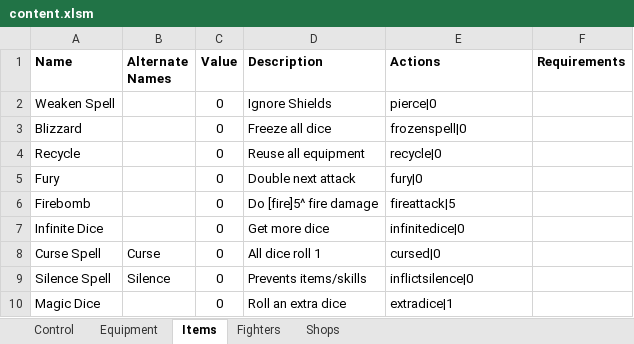
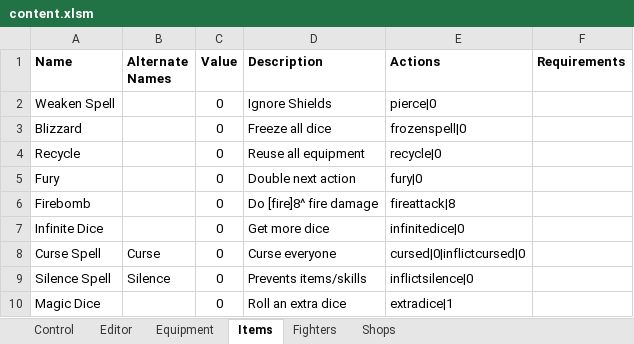
Before and after one commit to TerryCavanagh/diceydungeons.com, an Excel workbook: reference/content.xlsm, sheet Items, drawn as a sheet; only a part is shown; values as stored, in another font and other column widths than the file's, no borders; conditional formats not drawn; the diff covers the shown part only; the diff names each change by its address in the sheet, - before the commit and + after, or states it on an @@ line.

```diff
--- a/reference/content.xlsm (sheet Items)
+++ b/reference/content.xlsm (sheet Items)
+sheet tab: Editor
-D5 (Description): Double next attack
+D5 (Description): Double next action
-D6 (Description): Do [fire]5^ fire damage
+D6 (Description): Do [fire]8^ fire damage
-E6 (Actions): fireattack|5
+E6 (Actions): fireattack|8
-D8 (Description): All dice roll 1
+D8 (Description): Curse everyone
-E8 (Actions): cursed|0
+E8 (Actions): cursed|0|inflictcursed|0
```
Also changed, not shown: 21 added rows, 2 removed rows and 1 moved row elsewhere in this sheet, sheet Equipment, sheet Fighters, sheet Shops, charts or pictures.
